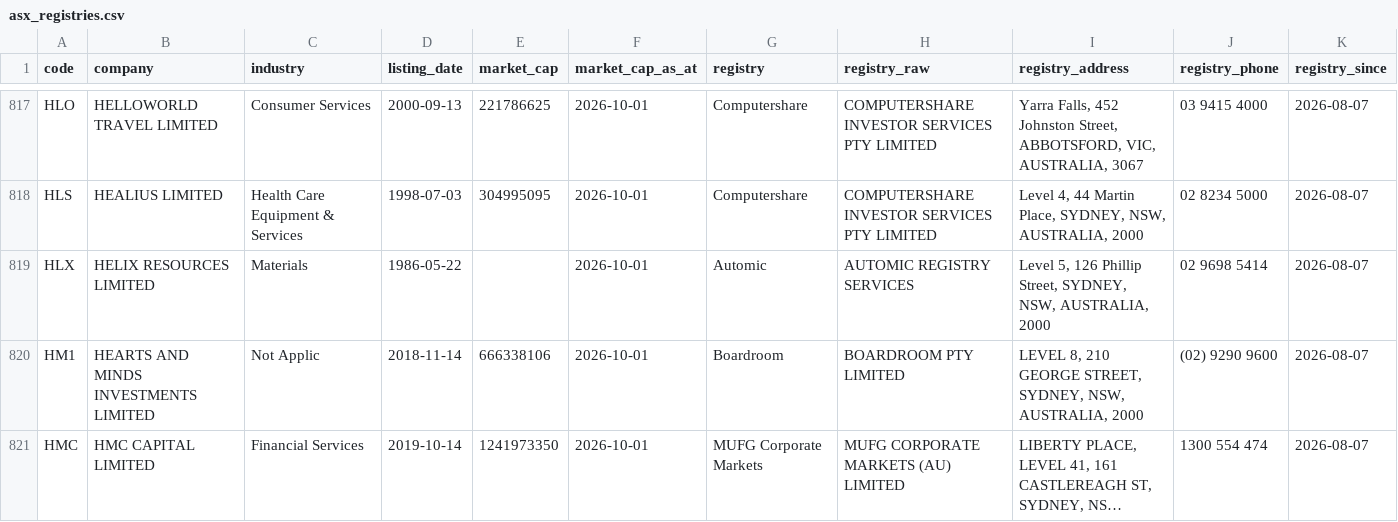
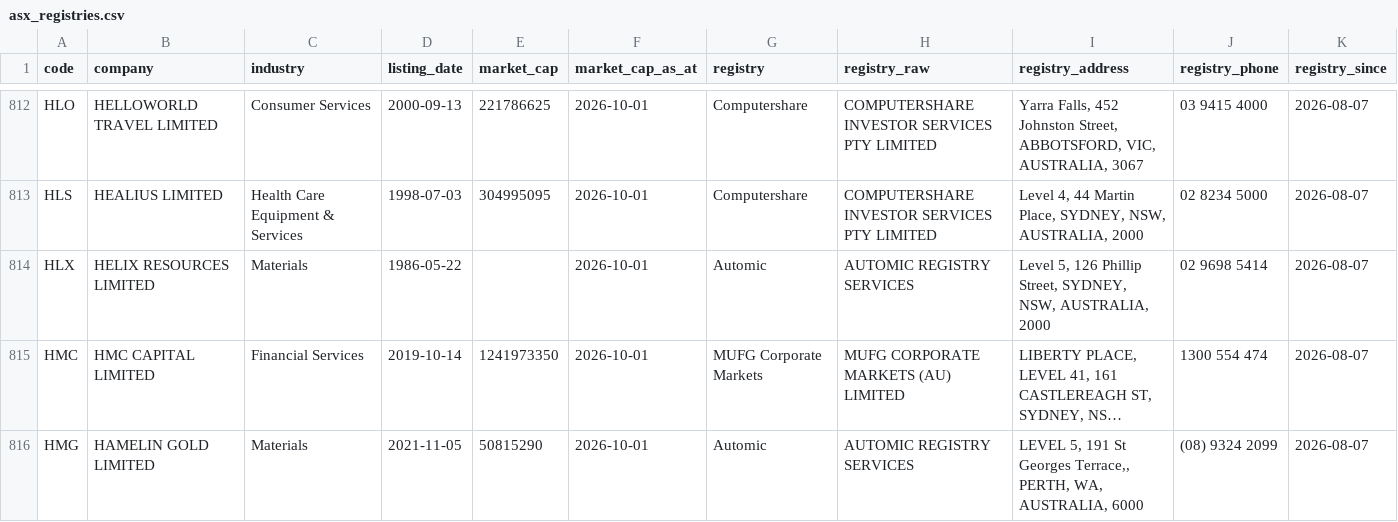
Before and after one commit to nwbort/registry-tracker, a CSV file: data/asx_registries.csv, drawn as a sheet; only a part is shown, gaps mark what is left out; the shorter side is filled out with more unchanged rows; long unchanged cells end in …; removed rows and columns are numbered as before the commit, all else as after; the diff covers the shown part only; the diff names each change by its address in the sheet, - before the commit and + after, or states it on an @@ line.

```diff
--- a/data/asx_registries.csv
+++ b/data/asx_registries.csv
-row 820: HM1 | HEARTS AND MINDS INVESTMENTS LIMITED | Not Applic | 2018-11-14 | 666338106 | 2026-10-01 | Boardroom | BOARDROOM PTY LIMITED | LEVEL 8, 210 GEORGE STREET, SYDNEY, NSW, AUSTRALIA, 2000 | (02) 9290 9600 | 2026-08-07
```
Also changed, not shown: 2 added rows and 8 removed rows elsewhere in this file.
